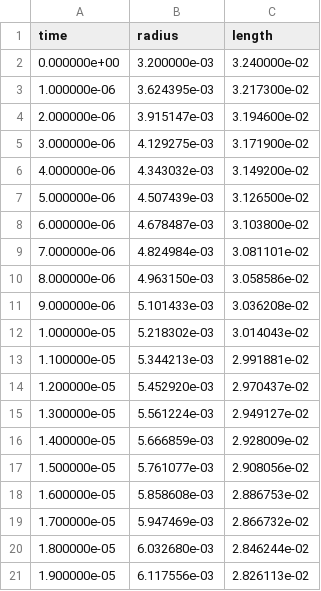
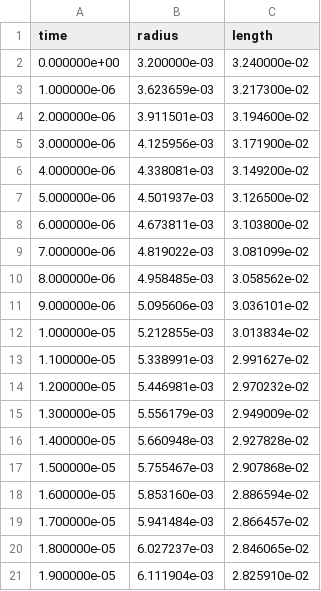
Before and after one commit to Cthonios/Carina.jl, a TSV file: benchmark/tet15-p1/taylor/data/tet15-p1-h0.38-history.tsv, drawn as a sheet; only a part is shown; the diff covers the shown part only.

```diff
--- a/benchmark/tet15-p1/taylor/data/tet15-p1-h0.38-history.tsv
+++ b/benchmark/tet15-p1/taylor/data/tet15-p1-h0.38-history.tsv
@@ -2,20 +2,20 @@ time	radius	length
 0.000000e+00	3.200000e-03	3.240000e-02
-1.000000e-06	3.624395e-03	3.217300e-02
-2.000000e-06	3.915147e-03	3.194600e-02
-3.000000e-06	4.129275e-03	3.171900e-02
-4.000000e-06	4.343032e-03	3.149200e-02
-5.000000e-06	4.507439e-03	3.126500e-02
-6.000000e-06	4.678487e-03	3.103800e-02
-7.000000e-06	4.824984e-03	3.081101e-02
-8.000000e-06	4.963150e-03	3.058586e-02
-9.000000e-06	5.101433e-03	3.036208e-02
-1.000000e-05	5.218302e-03	3.014043e-02
-1.100000e-05	5.344213e-03	2.991881e-02
-1.200000e-05	5.452920e-03	2.970437e-02
-1.300000e-05	5.561224e-03	2.949127e-02
-1.400000e-05	5.666859e-03	2.928009e-02
-1.500000e-05	5.761077e-03	2.908056e-02
-1.600000e-05	5.858608e-03	2.886753e-02
-1.700000e-05	5.947469e-03	2.866732e-02
-1.800000e-05	6.032680e-03	2.846244e-02
-1.900000e-05	6.117556e-03	2.826113e-02
+1.000000e-06	3.623659e-03	3.217300e-02
+2.000000e-06	3.911501e-03	3.194600e-02
+3.000000e-06	4.125956e-03	3.171900e-02
+4.000000e-06	4.338081e-03	3.149200e-02
+5.000000e-06	4.501937e-03	3.126500e-02
+6.000000e-06	4.673811e-03	3.103800e-02
+7.000000e-06	4.819022e-03	3.081099e-02
+8.000000e-06	4.958485e-03	3.058562e-02
+9.000000e-06	5.095606e-03	3.036101e-02
+1.000000e-05	5.212855e-03	3.013834e-02
+1.100000e-05	5.338991e-03	2.991627e-02
+1.200000e-05	5.446981e-03	2.970232e-02
+1.300000e-05	5.556179e-03	2.949009e-02
+1.400000e-05	5.660948e-03	2.927828e-02
+1.500000e-05	5.755467e-03	2.907868e-02
+1.600000e-05	5.853160e-03	2.886594e-02
+1.700000e-05	5.941484e-03	2.866457e-02
+1.800000e-05	6.027237e-03	2.846065e-02
+1.900000e-05	6.111904e-03	2.825910e-02
```
Also changed, not shown: 122 edited cells elsewhere in this file, benchmark/tet15-p1/taylor/data/tet15-p0-h0.75-history.tsv, benchmark/tet15-p1/taylor/data/tet15-p0-h1.5-history.tsv, 18 other files.
